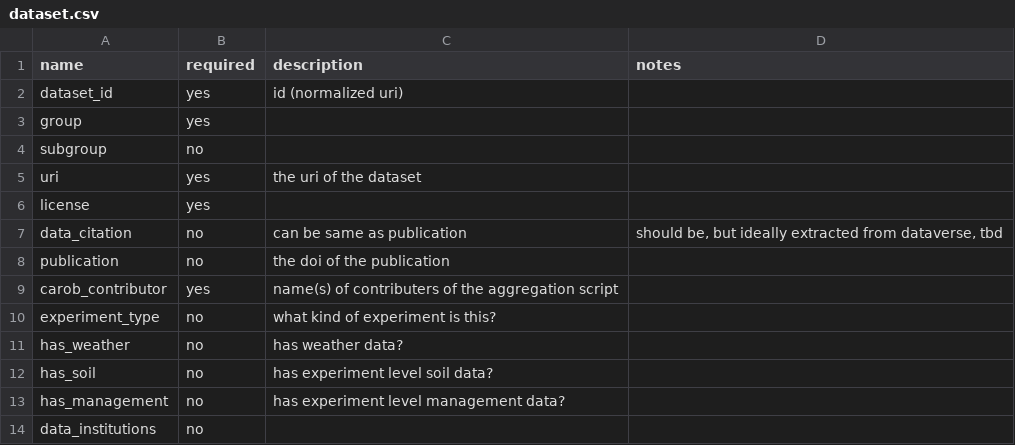
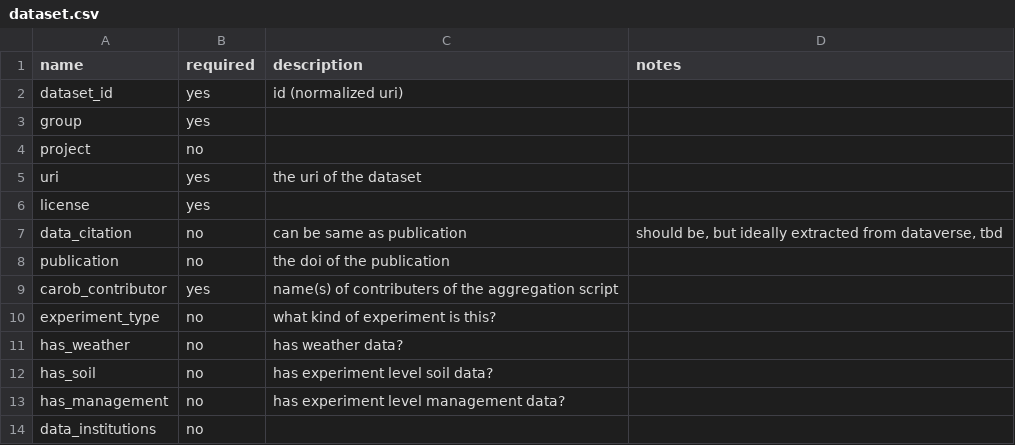
Before and after one commit to reagro/carob, a CSV file: terms/dataset.csv, drawn as a sheet.

Commit message:
new dataset term: project

```diff
--- a/terms/dataset.csv
+++ b/terms/dataset.csv
@@ -3,3 +3,3 @@ dataset_id,yes,id (normalized uri),
 group,yes,,
-subgroup,no,,
+project,no,,
 uri,yes,the uri of the dataset,
```
Also changed, not shown: 14 other files.
